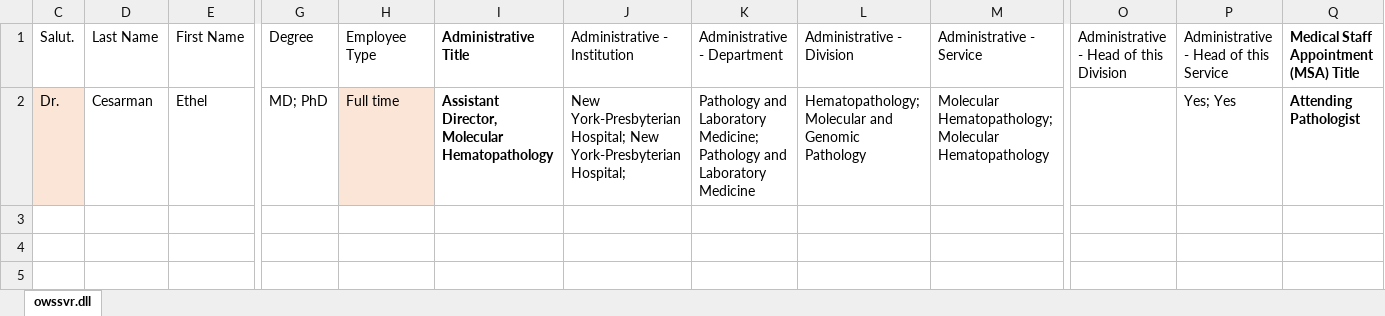
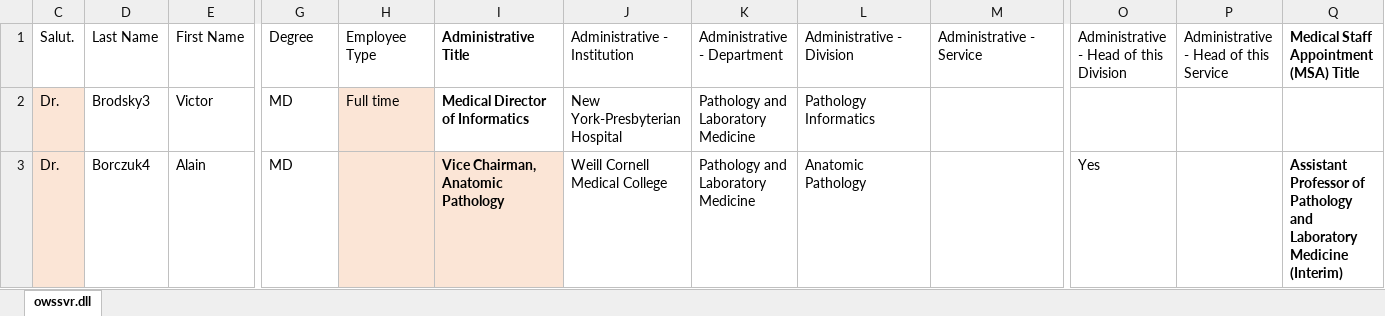
Before and after one commit to victorbrodsky/order-lab, an Excel workbook: Scanorders2/src/Oleg/UserdirectoryBundle/Util/UsersFullTest.xlsx, sheet owssvr.dll, drawn as a sheet; only a part is shown, gaps mark what is left out; values as stored, in another font and other column widths than the file's, no borders; table styles not drawn; removed rows and columns are numbered as before the commit, all else as after; rows hold the shown columns only; the diff names each change by its address in the sheet, - before the commit and + after, or states it on an @@ line.

Commit message:
finished no duplicate fellapp and fixed user generator

```diff
--- a/Scanorders2/src/Oleg/UserdirectoryBundle/Util/UsersFullTest.xlsx (sheet owssvr.dll)
+++ b/Scanorders2/src/Oleg/UserdirectoryBundle/Util/UsersFullTest.xlsx (sheet owssvr.dll)
-row 2: Dr. | Cesarman | Ethel | MD; PhD | Full time | Assistant Director, Molecular Hematopathology | New York-Presbyterian Hospital; New York-Presbyterian Hospital; | Pathology and Laboratory Medicine; Pathology and Laboratory Medicine | Hematopathology; Molecular and Genomic Pathology | Molecular Hematopathology; Molecular Hematopathology |  | Yes; Yes | Attending Pathologist
+row 2: Dr. | Brodsky3 | Victor | MD | Full time | Medical Director of Informatics | New York-Presbyterian Hospital | Pathology and Laboratory Medicine | Pathology Informatics
+row 3: Dr. | Borczuk4 | Alain | MD |  | Vice Chairman, Anatomic Pathology | Weill Cornell Medical College | Pathology and Laboratory Medicine | Anatomic Pathology |  | Yes |  | Assistant Professor of Pathology and Laboratory Medicine (Interim)
```
Also changed, not shown: hidden cells, 34 other files.
